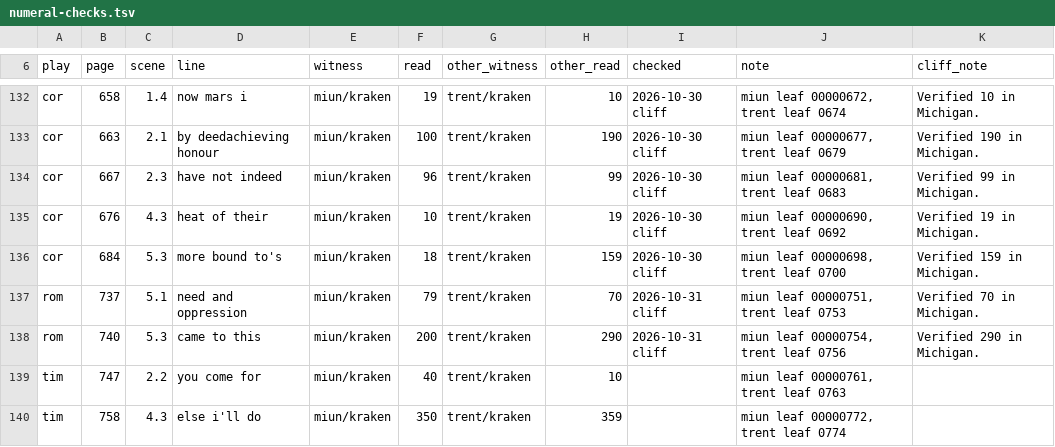
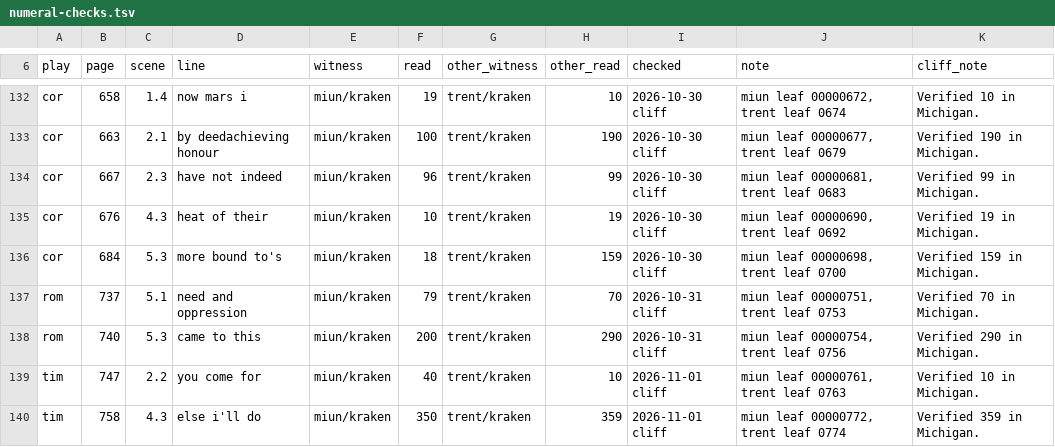
Before and after one commit to PerseusDLCode/corpus-tools, a TSV file: data/globe/numeral-checks.tsv, drawn as a sheet; only a part is shown, gaps mark what is left out.

```diff
--- a/data/globe/numeral-checks.tsv
+++ b/data/globe/numeral-checks.tsv
@@ -138,3 +138,3 @@ rom	737	5.1	need and oppression	miun/kraken	79	trent/kraken	70	2026-10-31 cliff
 rom	740	5.3	came to this	miun/kraken	200	trent/kraken	290	2026-10-31 cliff	miun leaf 00000754, trent leaf 0756	Verified 290 in Michigan.
-tim	747	2.2	you come for	miun/kraken	40	trent/kraken	10		miun leaf 00000761, trent leaf 0763	
-tim	758	4.3	else i'll do	miun/kraken	350	trent/kraken	359		miun leaf 00000772, trent leaf 0774	
+tim	747	2.2	you come for	miun/kraken	40	trent/kraken	10	2026-11-01 cliff	miun leaf 00000761, trent leaf 0763	Verified 10 in Michigan.
+tim	758	4.3	else i'll do	miun/kraken	350	trent/kraken	359	2026-11-01 cliff	miun leaf 00000772, trent leaf 0774	Verified 359 in Michigan.
```
Also changed, not shown: data/globe/shared-lines.tsv.
